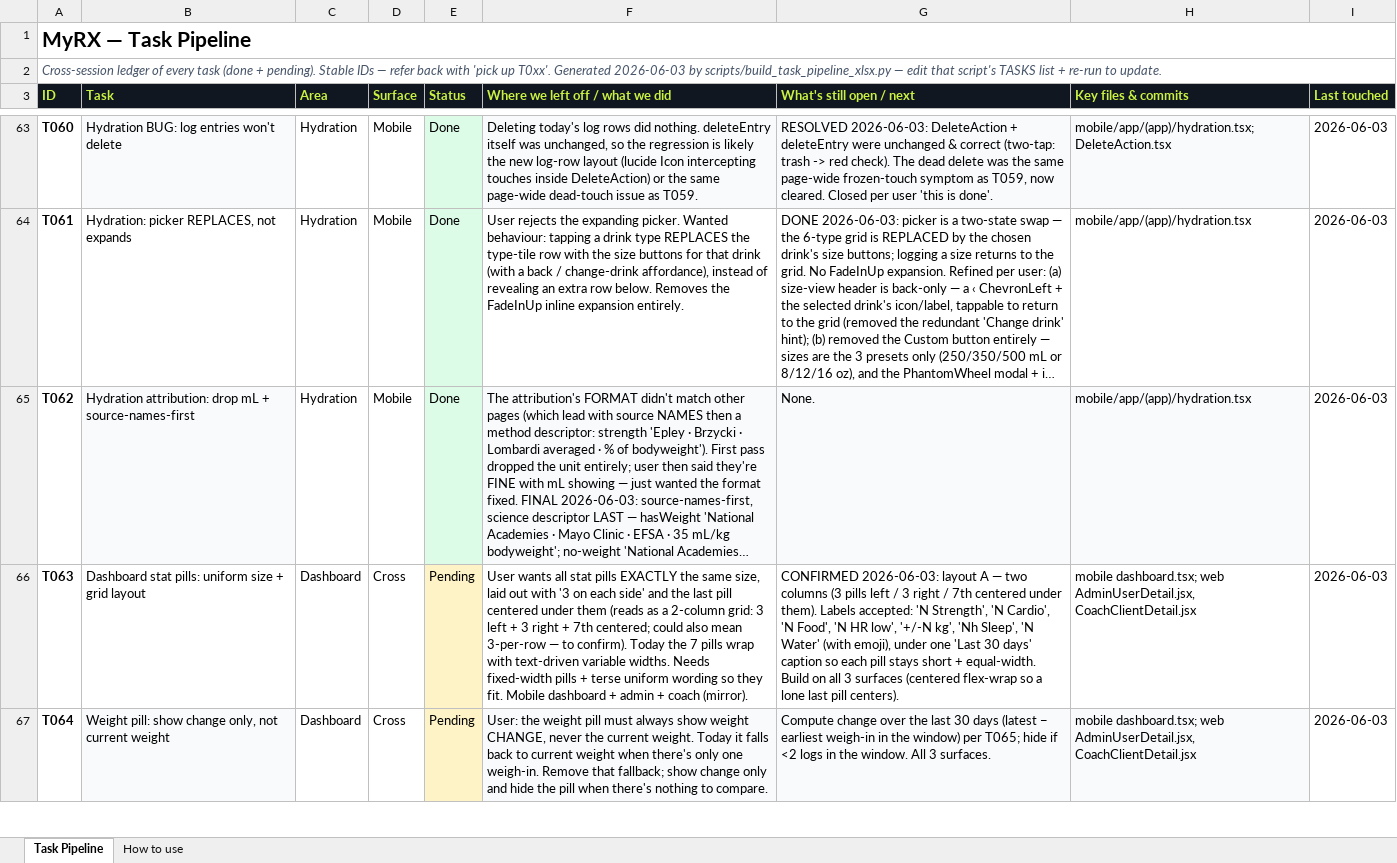
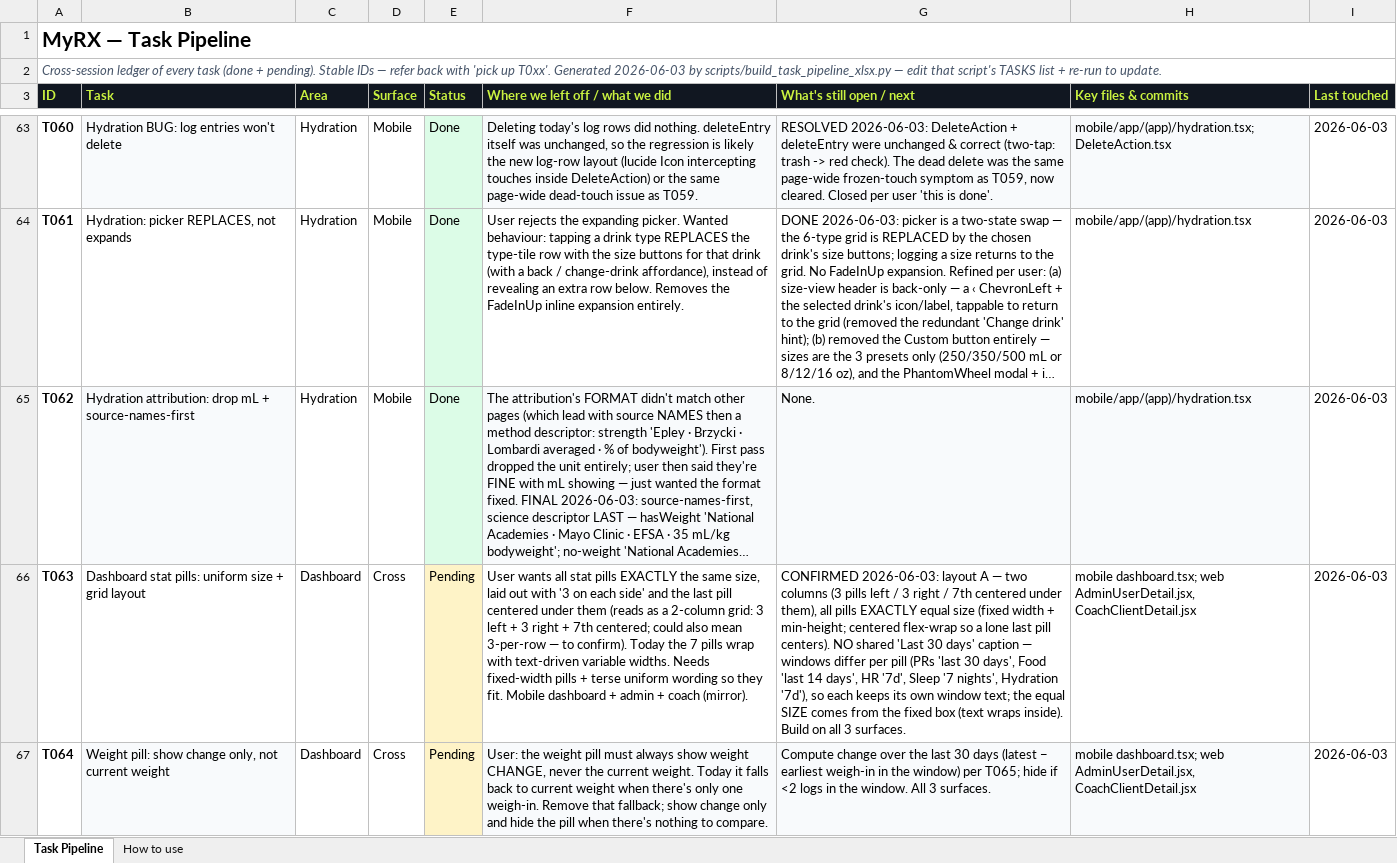
Before and after one commit to MotazJarrah/myrx, an Excel workbook: docs/TASK_PIPELINE.xlsx, sheet Task Pipeline, drawn as a sheet; only a part is shown, gaps mark what is left out; long unchanged cells end in …; values as stored, in another font and other column widths than the file's, no borders; the diff covers the shown part only; the diff names each change by its address in the sheet, - before the commit and + after, or states it on an @@ line.

Commit message:
docs: correct T065 scope (PR pills only -> last 30 days; other windows unchanged)

```diff
--- a/docs/TASK_PIPELINE.xlsx (sheet Task Pipeline)
+++ b/docs/TASK_PIPELINE.xlsx (sheet Task Pipeline)
-G66 (What's still open / next): …centered under them). Labels accepted: 'N Strength', 'N Cardio', 'N Food', 'N HR low', '+/-N kg', 'Nh Sleep', 'N Water' (with emoji), under one 'Last 30 days' caption so each pill stays short + equal-width. Build on all 3 surfaces (centered flex-wrap so a lone last pill centers).
+G66 (What's still open / next): …centered under them), all pills EXACTLY equal size (fixed width + min-height; centered flex-wrap so a lone last pill centers). NO shared 'Last 30 days' caption — windows differ per pill (PRs 'last 30 days', Food 'last 14 days', HR '7d', Sleep '7 nights', Hydration '7d'), so each keeps its own window text; the equal SIZE comes from the fixed box (text wraps inside). Build on all 3 surfaces.
```
Also changed, not shown: 3 edited cells elsewhere in this sheet, 1 other file.
